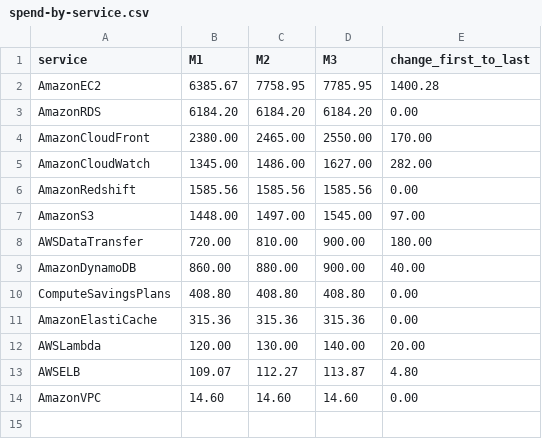
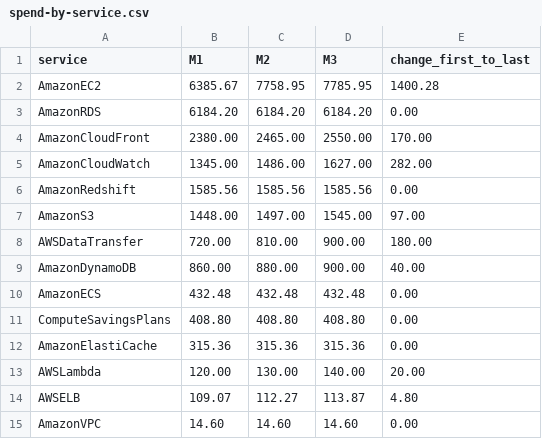
Before and after one commit to gamaware/aws-cost-optimization-audit-sample, a CSV file: evidence/spend-by-service.csv, drawn as a sheet.

```diff
--- a/evidence/spend-by-service.csv
+++ b/evidence/spend-by-service.csv
@@ -9,2 +9,3 @@ AWSDataTransfer,720.00,810.00,900.00,180.00
 AmazonDynamoDB,860.00,880.00,900.00,40.00
+AmazonECS,432.48,432.48,432.48,0.00
 ComputeSavingsPlans,408.80,408.80,408.80,0.00
```
Also changed, not shown: data/synthetic/cur/cost-and-usage.csv, evidence/savings-detail.csv, 16 other files.
